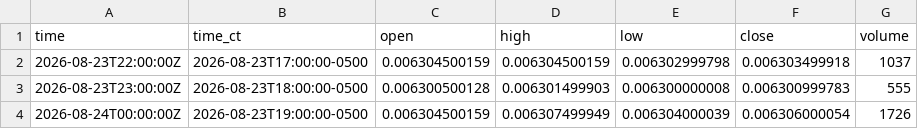
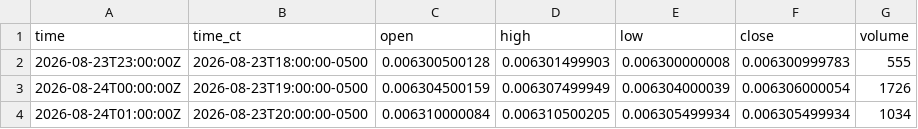
Before and after one commit to HAM-X/whs-data, a CSV file: data/bars/15m/6J.csv, drawn as a sheet; only a part is shown; the shorter side is filled out with more unchanged rows.

```diff
--- a/data/bars/15m/6J.csv
+++ b/data/bars/15m/6J.csv
@@ -1,3 +1,2 @@
 time,time_ct,open,high,low,close,volume
-2026-08-23T22:00:00Z,2026-08-23T17:00:00-0500,0.006304500159,0.006304500159,0.006302999798,0.006303499918,1037
 2026-08-23T23:00:00Z,2026-08-23T18:00:00-0500,0.006300500128,0.006301499903,0.006300000008,0.006300999783,555
```
Also changed, not shown: data/bars/15m/6A.csv, data/bars/15m/6C.csv, 43 other files.
